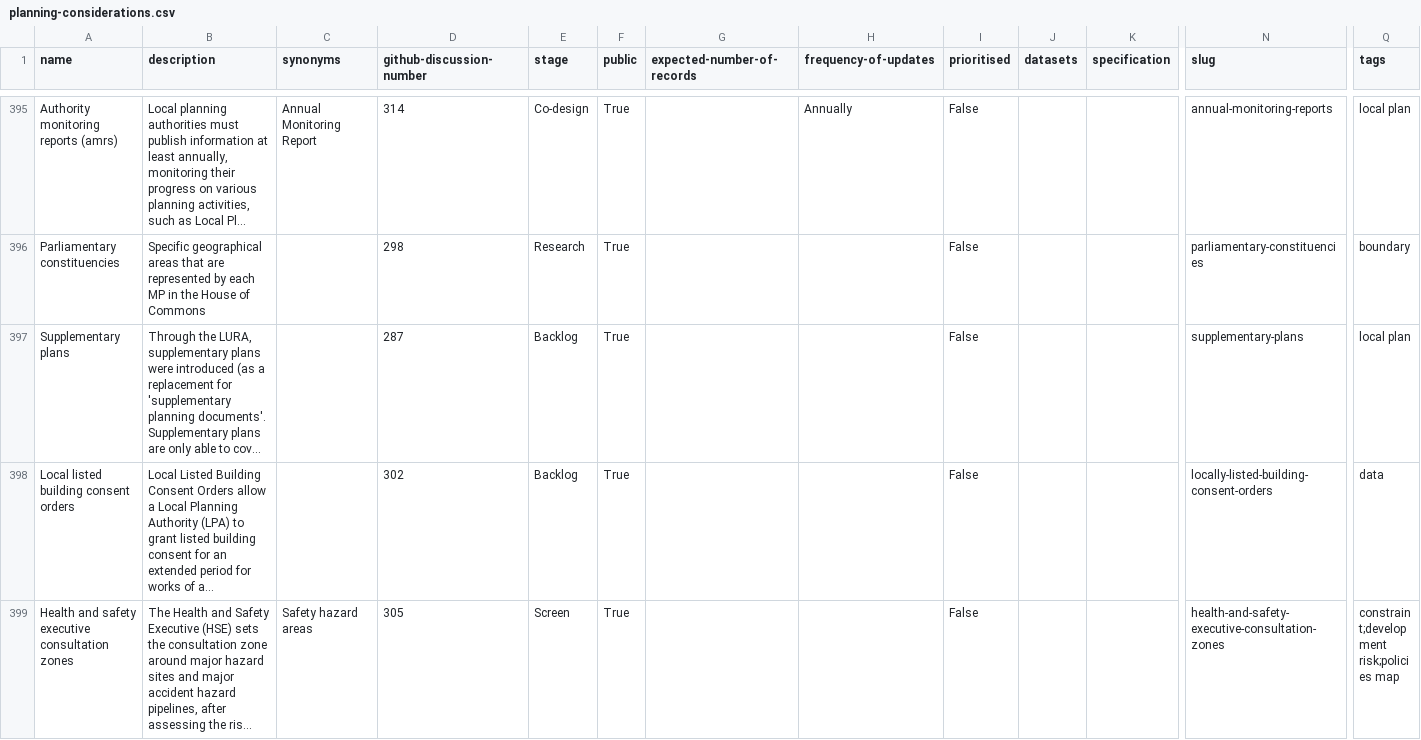
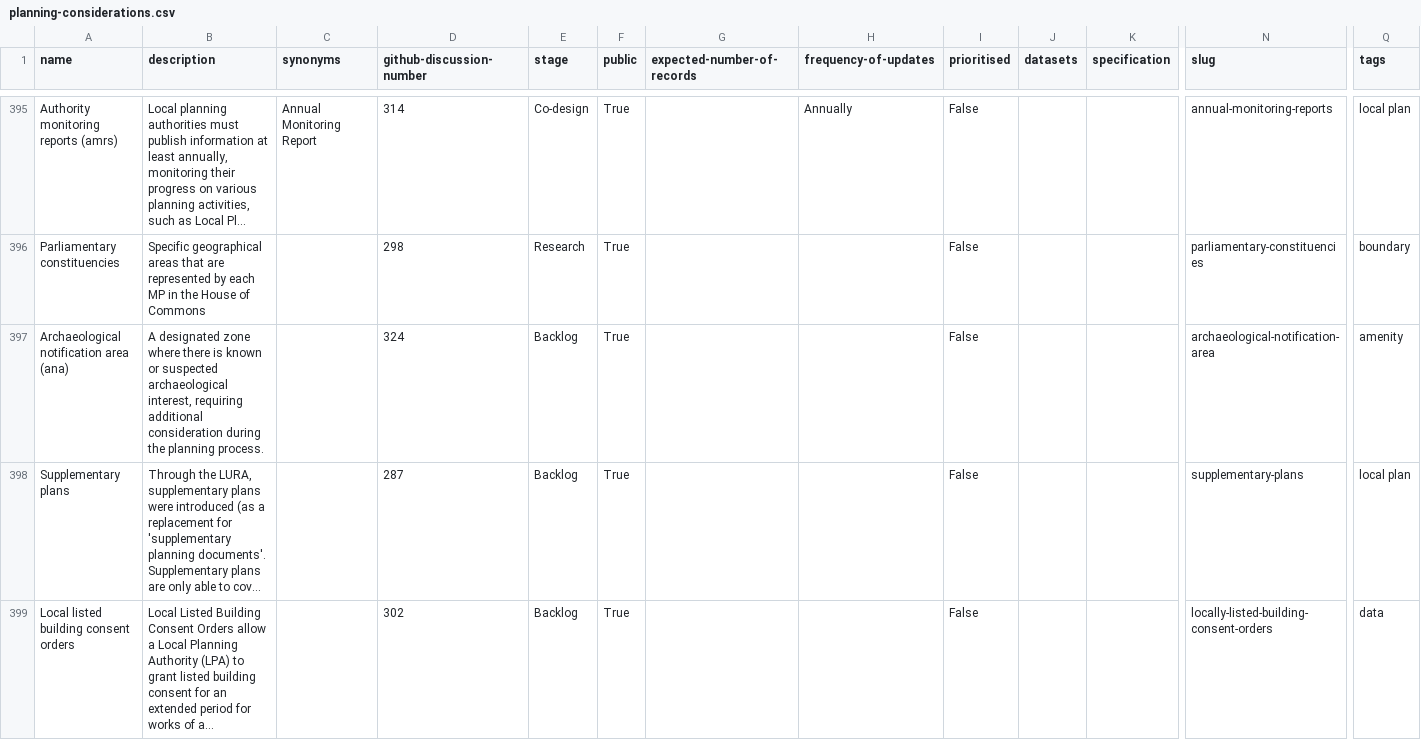
Before and after one commit to digital-land/planning-data-design, a CSV file: data/planning-considerations.csv, drawn as a sheet; only a part is shown, gaps mark what is left out; the shorter side is filled out with more unchanged rows; long unchanged cells end in …; rows hold the shown columns only; the diff names each change by its address in the sheet, - before the commit and + after, or states it on an @@ line.

```diff
--- a/data/planning-considerations.csv
+++ b/data/planning-considerations.csv
+row 397: Archaeological notification area (ana) | A designated zone where there is known or suspected archaeological interest, requiring additional consideration during the planning process. |  | 324 | Backlog | True |  |  | False |  |  | archaeological-notification-area | amenity
```
